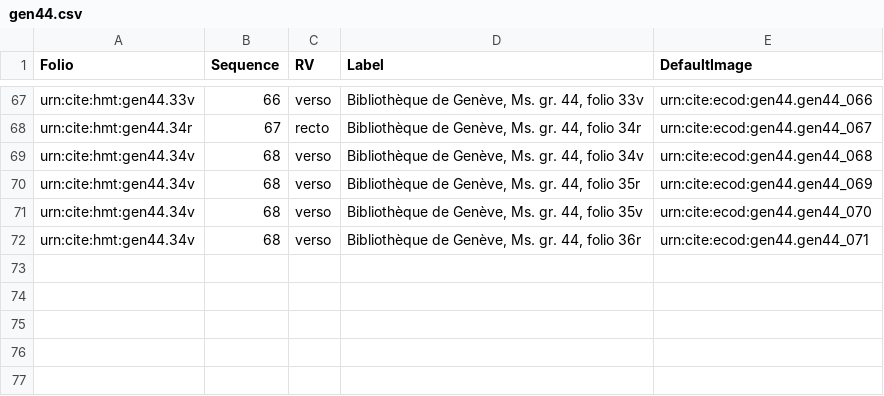
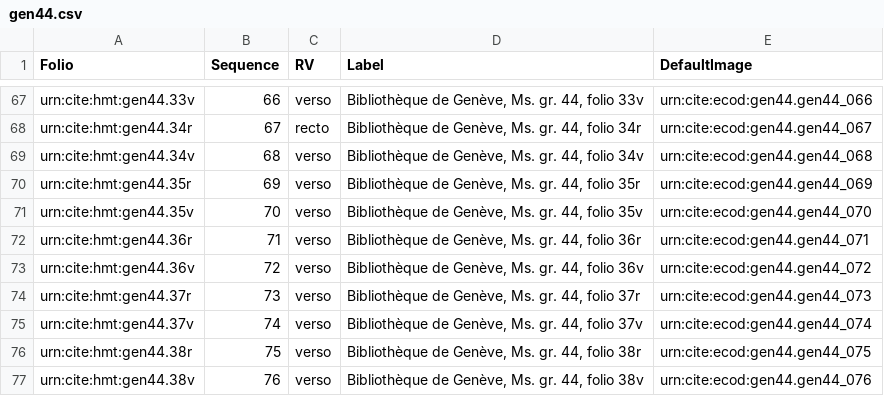
Before and after one commit to hmteditors/trinity, a CSV file: collections/gen44.csv, drawn as a sheet; only a part is shown, gaps mark what is left out.

Commit message:
Update gen44.csv

```diff
--- a/collections/gen44.csv
+++ b/collections/gen44.csv
@@ -69,4 +69,9 @@ urn:cite:hmt:gen44.34r,67,recto,"Bibliothèque de Genève, Ms. gr. 44, folio 34r
 urn:cite:hmt:gen44.34v,68,verso,"Bibliothèque de Genève, Ms. gr. 44, folio 34v",urn:cite:ecod:gen44.gen44_068
-urn:cite:hmt:gen44.34v,68,verso,"Bibliothèque de Genève, Ms. gr. 44, folio 35r",urn:cite:ecod:gen44.gen44_069
-urn:cite:hmt:gen44.34v,68,verso,"Bibliothèque de Genève, Ms. gr. 44, folio 35v",urn:cite:ecod:gen44.gen44_070
-urn:cite:hmt:gen44.34v,68,verso,"Bibliothèque de Genève, Ms. gr. 44, folio 36r",urn:cite:ecod:gen44.gen44_071
+urn:cite:hmt:gen44.35r,69,verso,"Bibliothèque de Genève, Ms. gr. 44, folio 35r",urn:cite:ecod:gen44.gen44_069
+urn:cite:hmt:gen44.35v,70,verso,"Bibliothèque de Genève, Ms. gr. 44, folio 35v",urn:cite:ecod:gen44.gen44_070
+urn:cite:hmt:gen44.36r,71,verso,"Bibliothèque de Genève, Ms. gr. 44, folio 36r",urn:cite:ecod:gen44.gen44_071
+urn:cite:hmt:gen44.36v,72,verso,"Bibliothèque de Genève, Ms. gr. 44, folio 36v",urn:cite:ecod:gen44.gen44_072
+urn:cite:hmt:gen44.37r,73,verso,"Bibliothèque de Genève, Ms. gr. 44, folio 37r",urn:cite:ecod:gen44.gen44_073
+urn:cite:hmt:gen44.37v,74,verso,"Bibliothèque de Genève, Ms. gr. 44, folio 37v",urn:cite:ecod:gen44.gen44_074
+urn:cite:hmt:gen44.38r,75,verso,"Bibliothèque de Genève, Ms. gr. 44, folio 38r",urn:cite:ecod:gen44.gen44_075
+urn:cite:hmt:gen44.38v,76,verso,"Bibliothèque de Genève, Ms. gr. 44, folio 38v",urn:cite:ecod:gen44.gen44_076
```
